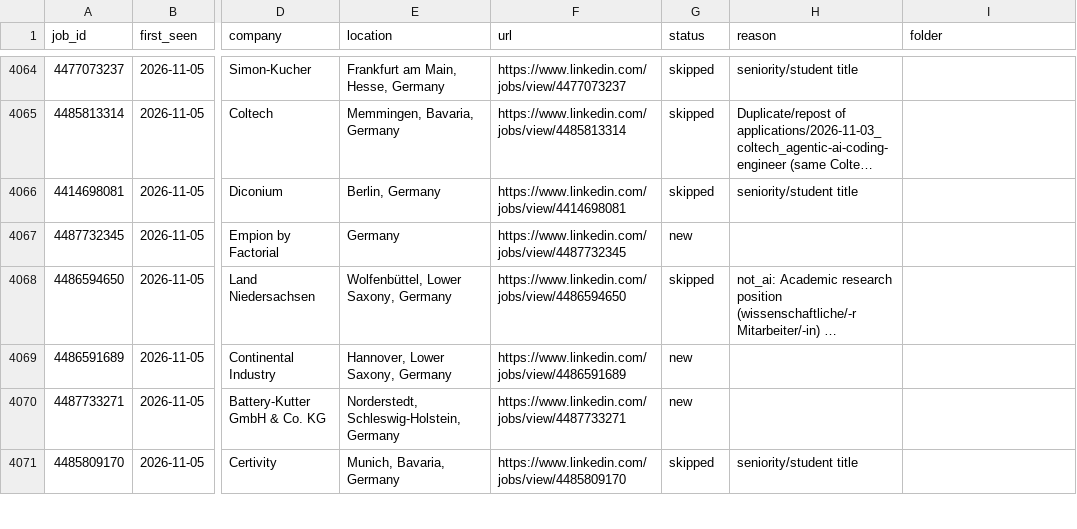
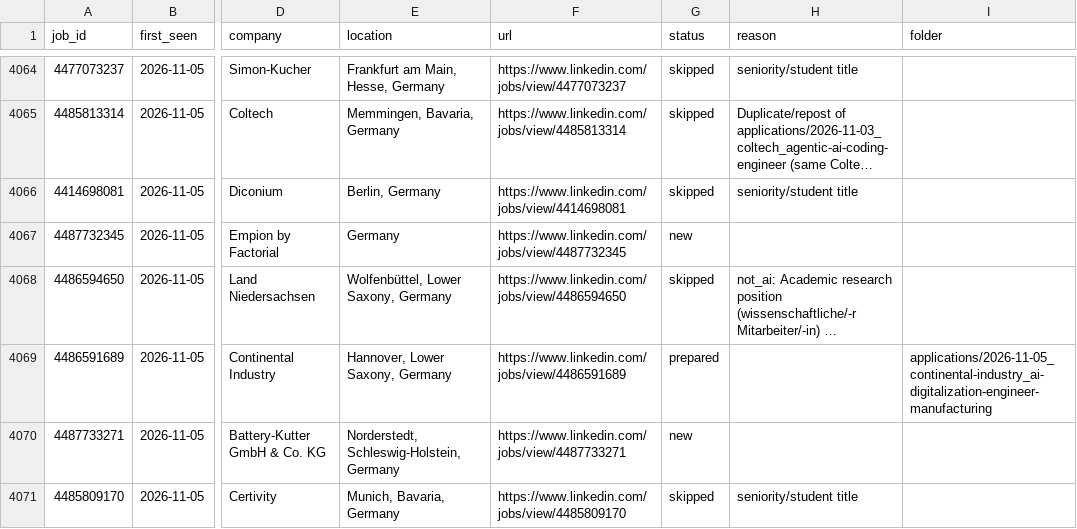
Before and after one commit to bhairapuchanduprasad/job-applications-app, a CSV file: data/scout/seen-jobs.csv, drawn as a sheet; only a part is shown, gaps mark what is left out; long unchanged cells end in …; the diff names each change by its address in the sheet, - before the commit and + after, or states it on an @@ line.

```diff
--- a/data/scout/seen-jobs.csv
+++ b/data/scout/seen-jobs.csv
-G4069 (status): new
+G4069 (status): prepared
-I4069 (folder): (empty)
+I4069 (folder): applications/2026-11-05_continental-industry_ai-digitalization-engineer-manufacturing
```
Also changed, not shown: 11 other files.
